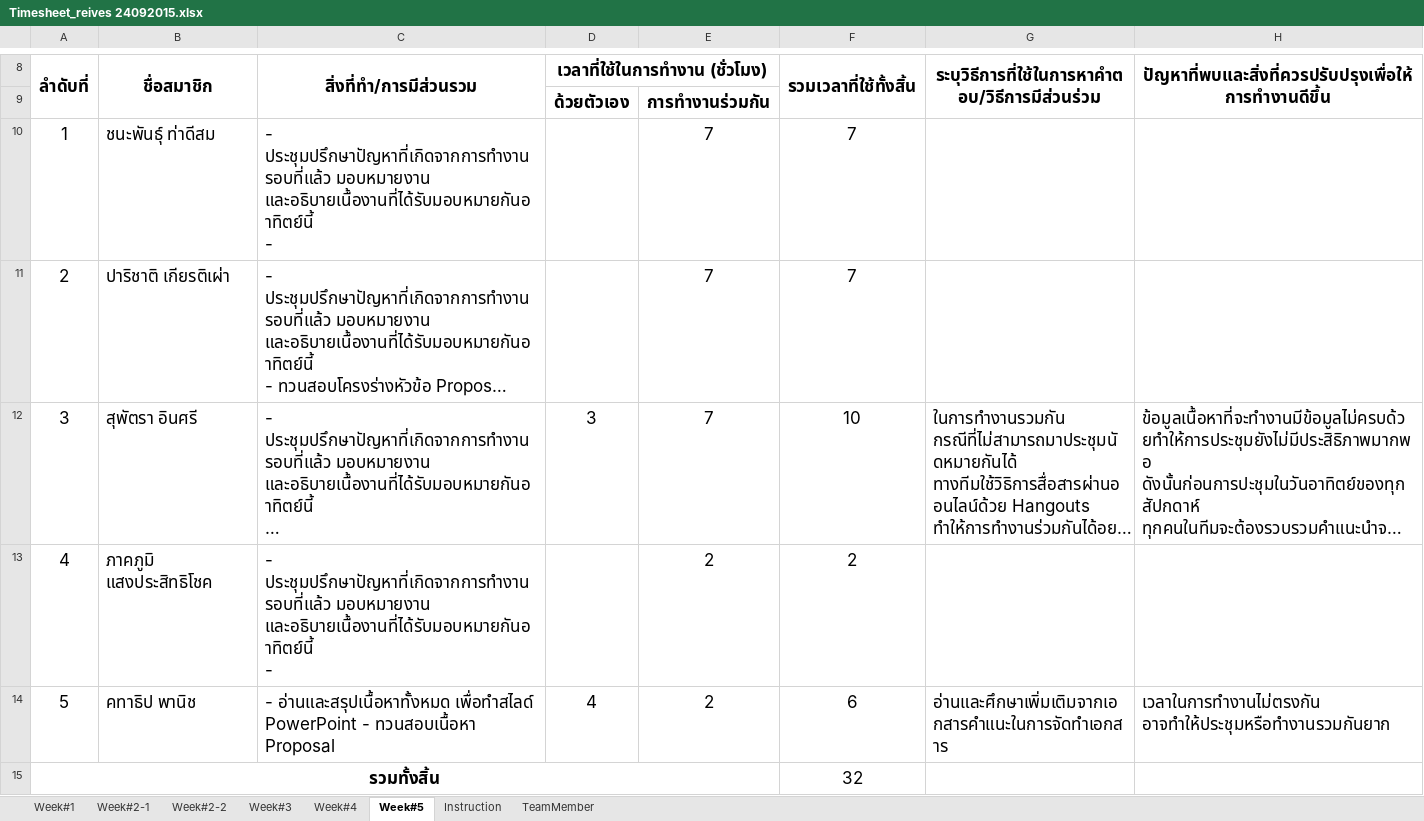
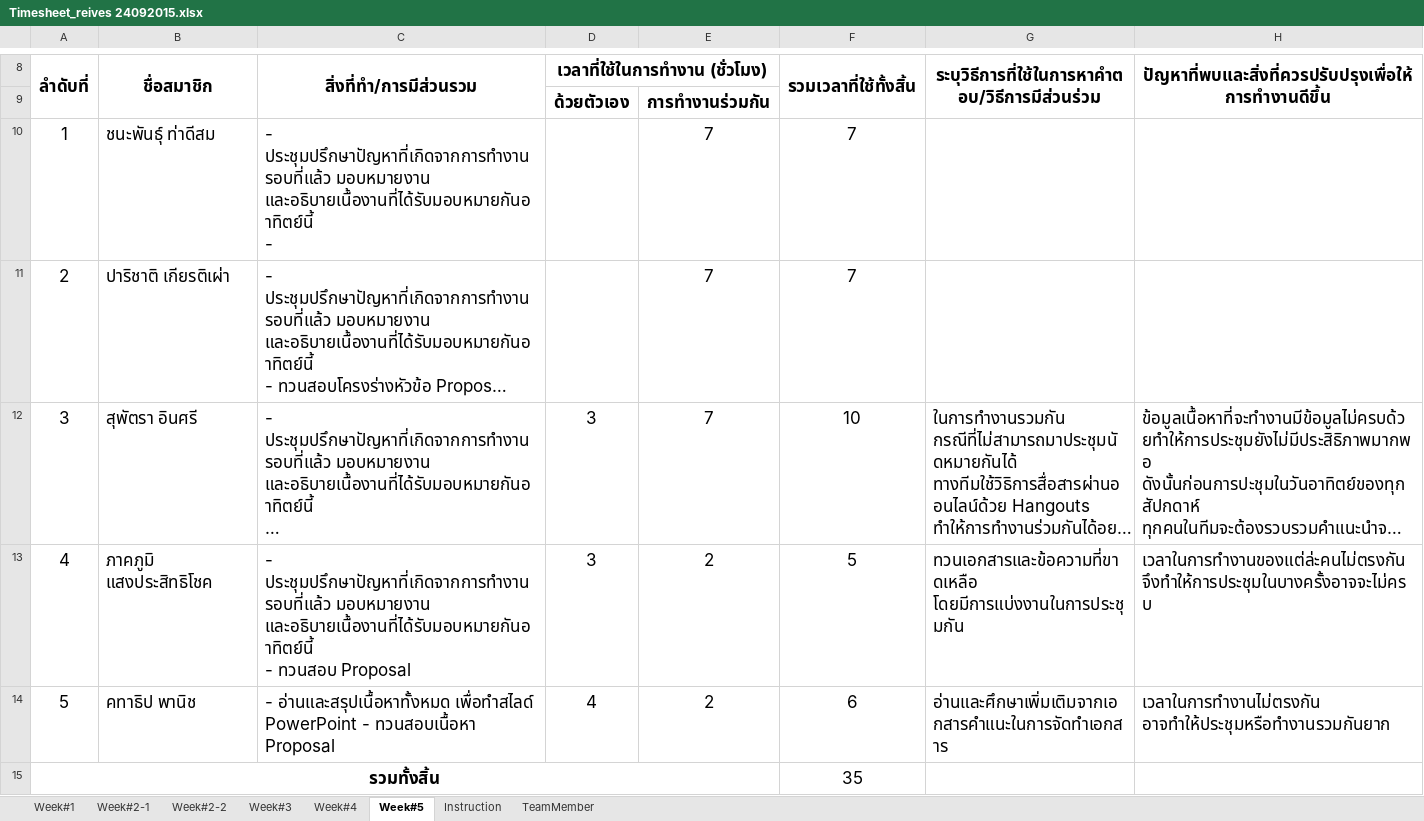
Before and after one commit to atadeesom/BubbleBeeDoc, an Excel workbook: Timesheet and MOM/Timesheet_reives 24092015.xlsx, sheet Week#5, drawn as a sheet; only a part is shown, gaps mark what is left out; long unchanged cells end in …; values as stored, in another font and other column widths than the file's, no borders; ↵ is a line break in a cell; the diff names each change by its address in the sheet, - before the commit and + after, or states it on an @@ line.

Commit message:
Add time sheet Golf

```diff
--- a/Timesheet and MOM/Timesheet_reives 24092015.xlsx (sheet Week#5)
+++ b/Timesheet and MOM/Timesheet_reives 24092015.xlsx (sheet Week#5)
-C13 (สิ่งที่ทำ/การมีส่วนรวม): …และอธิบายเนื้องานที่ได้รับมอบหมายกันอาทิตย์นี้ ↵ -
+C13 (สิ่งที่ทำ/การมีส่วนรวม): …และอธิบายเนื้องานที่ได้รับมอบหมายกันอาทิตย์นี้ ↵ - ทวนสอบ Proposal
-D13 (เวลาที่ใช้ในการทำงาน (ชั่วโมง)): (empty)
+D13 (เวลาที่ใช้ในการทำงาน (ชั่วโมง)): 3
-F13 (รวมเวลาที่ใช้ทั้งสิ้น): 2
+F13 (รวมเวลาที่ใช้ทั้งสิ้น): 5
-G13: (empty)
+G13: ทวนเอกสารและข้อความที่ขาดเหลือ โดยมีการแบ่งงานในการประชุมกัน
-H13: (empty)
+H13: เวลาในการทำงานของแต่ล่ะคนไม่ตรงกัน จึงทำให้การประชุมในบางครั้งอาจจะไม่ครบ
-F15 (รวมเวลาที่ใช้ทั้งสิ้น): 32
+F15 (รวมเวลาที่ใช้ทั้งสิ้น): 35
```
